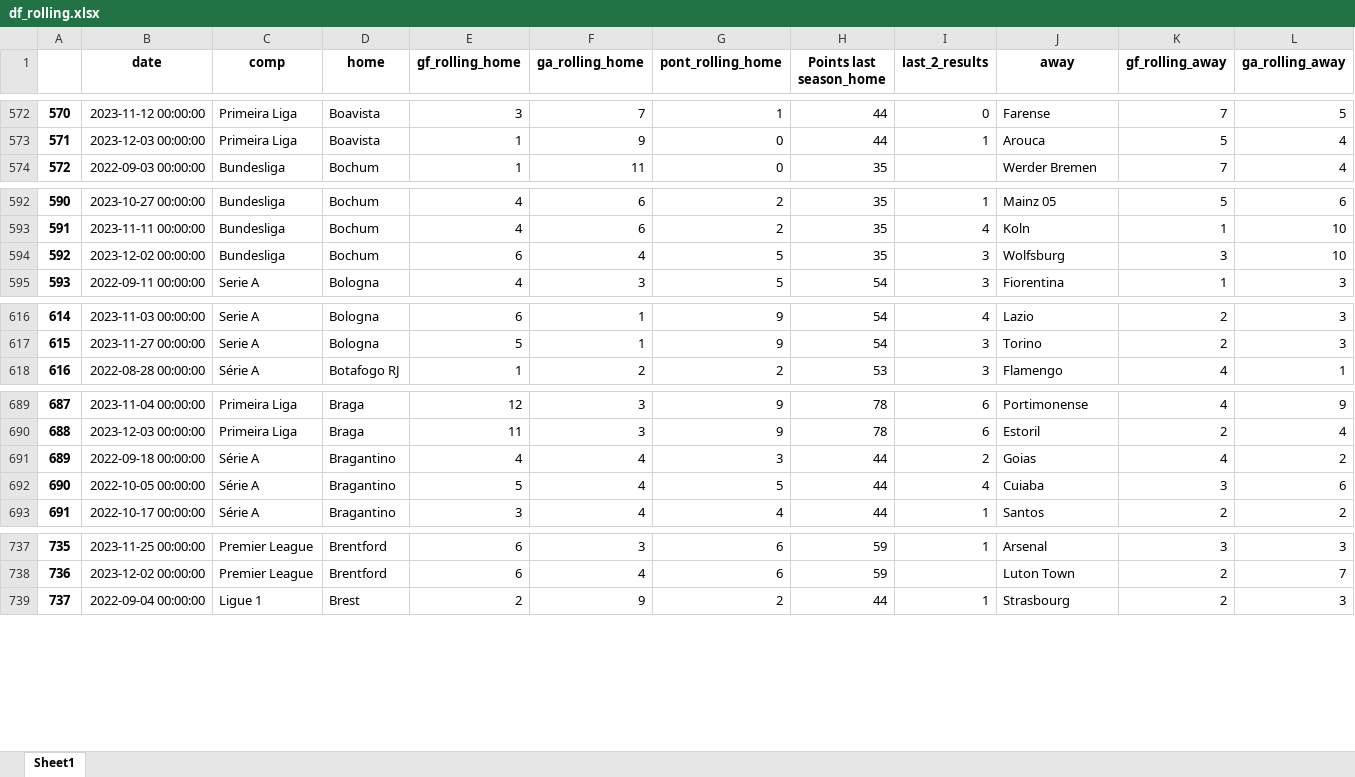
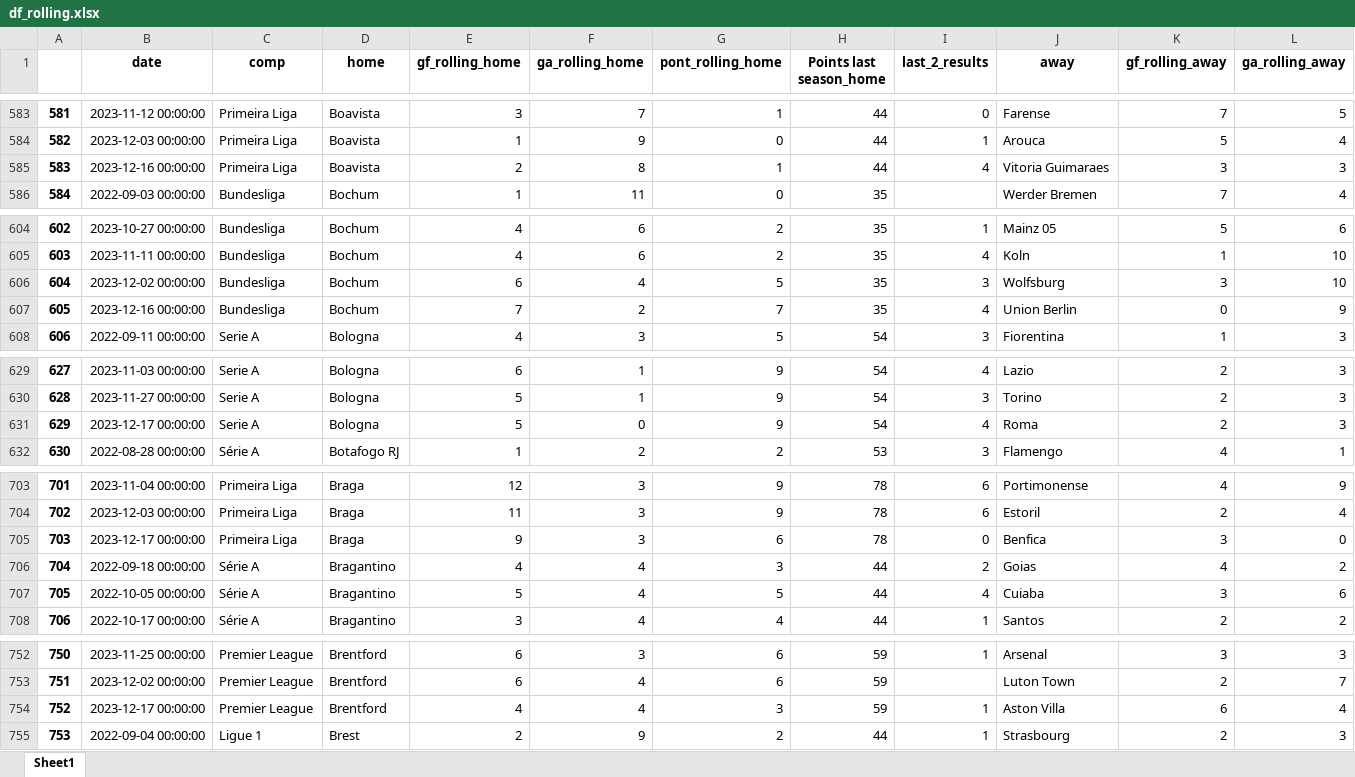
Before and after one commit to alanhassan/soccerprediction, an Excel workbook: df_rolling.xlsx, sheet Sheet1, drawn as a sheet; only a part is shown, gaps mark what is left out; values as stored, in another font and other column widths than the file's, no borders; rows hold the shown columns only; the diff covers the shown part only; the diff names each change by its address in the sheet, - before the commit and + after, or states it on an @@ line.

```diff
--- a/df_rolling.xlsx (sheet Sheet1)
+++ b/df_rolling.xlsx (sheet Sheet1)
@@ column A renumbered from row 26 down @@
+row 585: 583 | 2023-12-16 00:00:00 | Primeira Liga | Boavista | 2 | 8 | 1 | 44 | 4 | Vitoria Guimaraes | 3 | 3
+row 607: 605 | 2023-12-16 00:00:00 | Bundesliga | Bochum | 7 | 2 | 7 | 35 | 4 | Union Berlin | 0 | 9
+row 631: 629 | 2023-12-17 00:00:00 | Serie A | Bologna | 5 | 0 | 9 | 54 | 4 | Roma | 2 | 3
+row 705: 703 | 2023-12-17 00:00:00 | Primeira Liga | Braga | 9 | 3 | 6 | 78 | 0 | Benfica | 3 | 0
+row 754: 752 | 2023-12-17 00:00:00 | Premier League | Brentford | 4 | 4 | 3 | 59 | 1 | Aston Villa | 6 | 4
```
Also changed, not shown: 74 added rows elsewhere in this sheet, 1 other file.
